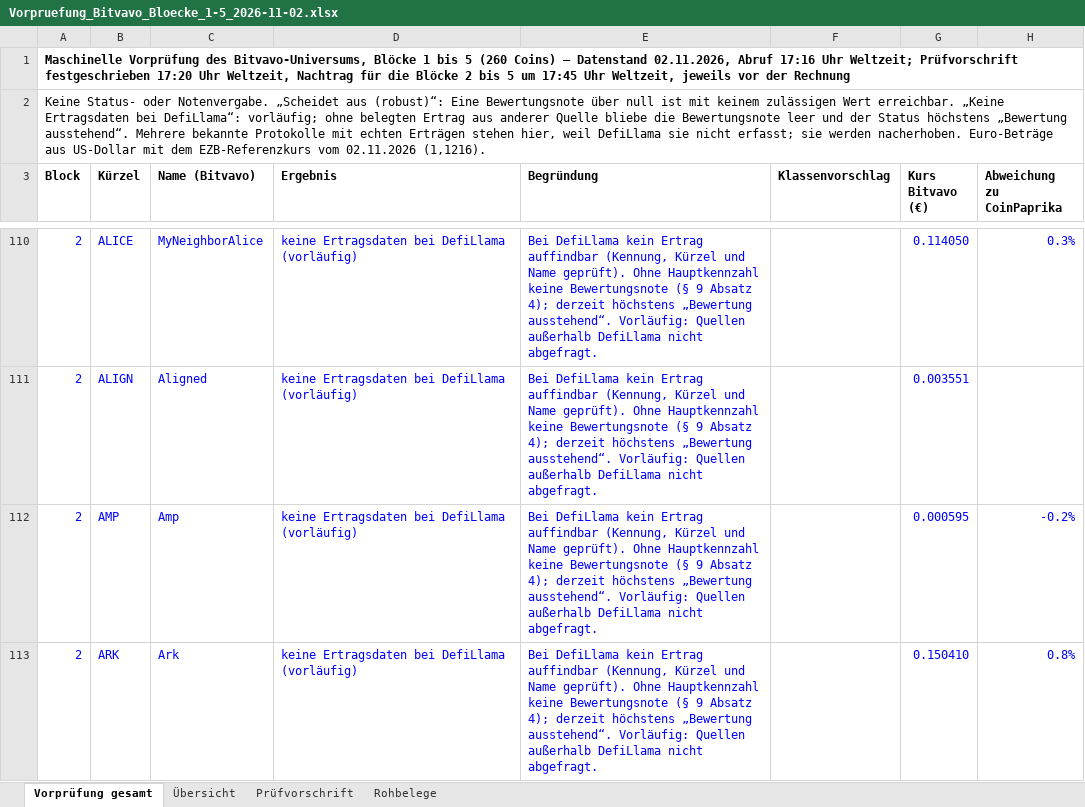
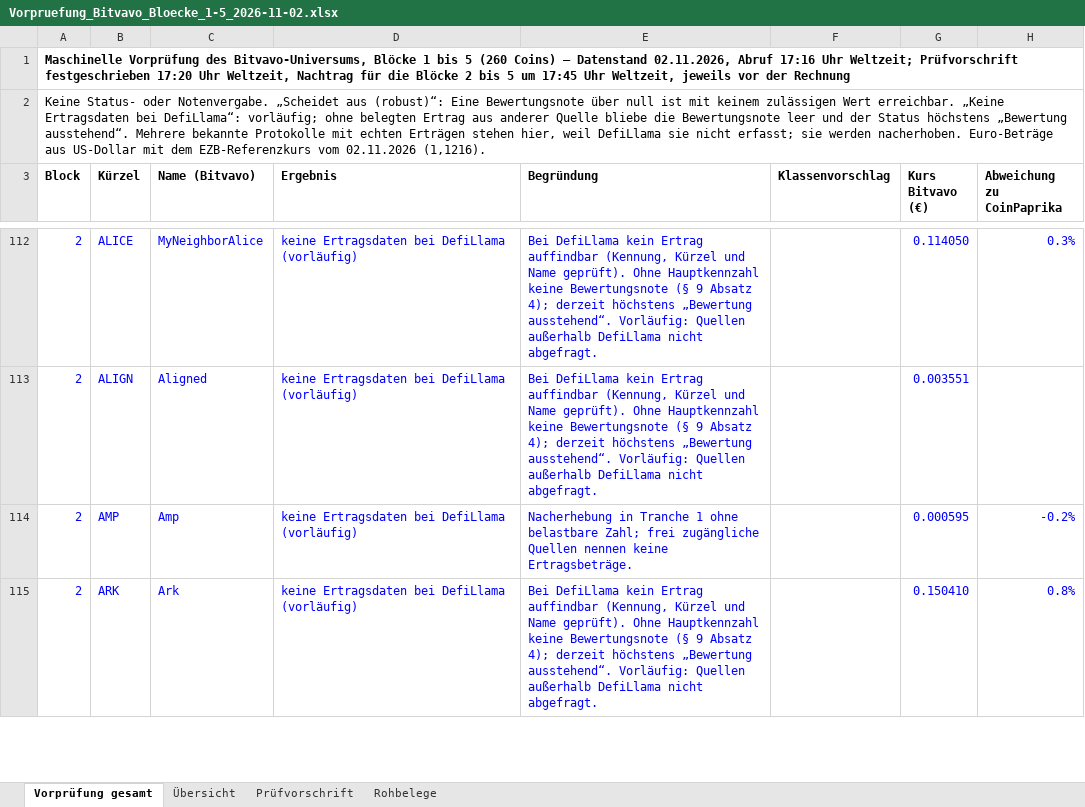
Before and after one commit to Mouska4a/krypto-matrix, an Excel workbook: ergebnisse/vorpruefung/Vorpruefung_Bitvavo_Bloecke_1-5_2026-11-02.xlsx, sheet Vorprüfung gesamt, drawn as a sheet; only a part is shown, gaps mark what is left out; values as stored, in another font and other column widths than the file's, no borders; charts and pictures not drawn; addresses are those after the commit; the diff covers the shown part only; the diff names each change by its address in the sheet, - before the commit and + after, or states it on an @@ line.

```diff
--- a/ergebnisse/vorpruefung/Vorpruefung_Bitvavo_Bloecke_1-5_2026-11-02.xlsx (sheet Vorprüfung gesamt)
+++ b/ergebnisse/vorpruefung/Vorpruefung_Bitvavo_Bloecke_1-5_2026-11-02.xlsx (sheet Vorprüfung gesamt)
-E114 (Begründung): Bei DefiLlama kein Ertrag auffindbar (Kennung, Kürzel und Name geprüft). Ohne Hauptkennzahl keine Bewertungsnote (§ 9 Absatz 4); derzeit höchstens „Bewertung ausstehend“. Vorläufig: Quellen außerhalb DefiLlama nicht abgefragt.
+E114 (Begründung): Nacherhebung in Tranche 1 ohne belastbare Zahl; frei zugängliche Quellen nennen keine Ertragsbeträge.
```
Also changed, not shown: 3 added rows, 3 removed rows and 11 edited cells elsewhere in this sheet, sheet Rohbelege, sheet Übersicht, sheet Prüfvorschrift, formulas that keep their value, 9 other files.
